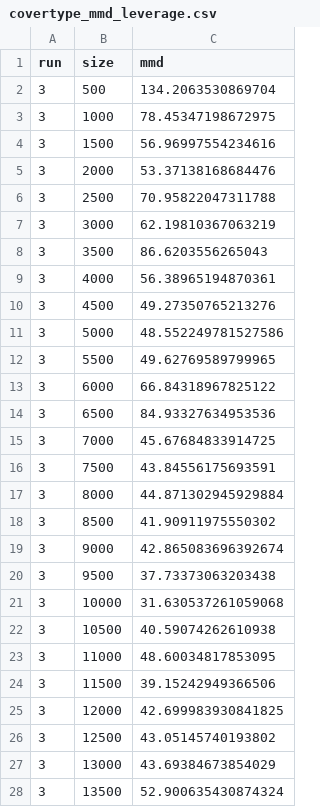
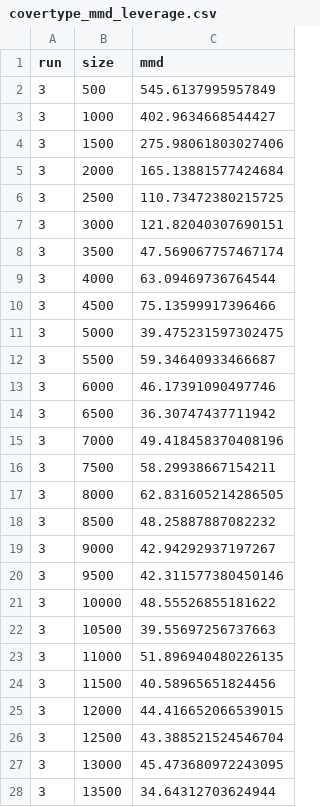
Before and after one commit to chr-peters/efficient-probit-regression, a CSV file: experimental-results/bayes/covertype_mmd_leverage.csv, drawn as a sheet; only a part is shown; the diff covers the shown part only.

```diff
--- a/experimental-results/bayes/covertype_mmd_leverage.csv
+++ b/experimental-results/bayes/covertype_mmd_leverage.csv
@@ -1,28 +1,28 @@
 run,size,mmd
-3,500,134.2063530869704
-3,1000,78.45347198672975
-3,1500,56.96997554234616
-3,2000,53.37138168684476
-3,2500,70.95822047311788
-3,3000,62.19810367063219
-3,3500,86.6203556265043
-3,4000,56.38965194870361
-3,4500,49.27350765213276
-3,5000,48.552249781527586
-3,5500,49.62769589799965
-3,6000,66.84318967825122
-3,6500,84.93327634953536
-3,7000,45.67684833914725
-3,7500,43.84556175693591
-3,8000,44.871302945929884
-3,8500,41.90911975550302
-3,9000,42.865083696392674
-3,9500,37.73373063203438
-3,10000,31.630537261059068
-3,10500,40.59074262610938
-3,11000,48.60034817853095
-3,11500,39.15242949366506
-3,12000,42.699983930841825
-3,12500,43.05145740193802
-3,13000,43.69384673854029
-3,13500,52.900635430874324
+3,500,545.6137995957849
+3,1000,402.9634668544427
+3,1500,275.98061803027406
+3,2000,165.13881577424684
+3,2500,110.73472380215725
+3,3000,121.82040307690151
+3,3500,47.569067757467174
+3,4000,63.09469736764544
+3,4500,75.13599917396466
+3,5000,39.475231597302475
+3,5500,59.34640933466687
+3,6000,46.17391090497746
+3,6500,36.30747437711942
+3,7000,49.418458370408196
+3,7500,58.29938667154211
+3,8000,62.831605214286505
+3,8500,48.25887887082232
+3,9000,42.94292937197267
+3,9500,42.311577380450146
+3,10000,48.55526855181622
+3,10500,39.55697256737663
+3,11000,51.896940480226135
+3,11500,40.58965651824456
+3,12000,44.416652066539015
+3,12500,43.388521524546704
+3,13000,45.473680972243095
+3,13500,34.64312703624944
```
Also changed, not shown: 123 edited cells elsewhere in this file, experimental-results/bayes/covertype_mmd_leverage_online.csv, experimental-results/bayes/covertype_mmd_uniform.csv, 3 other files.
